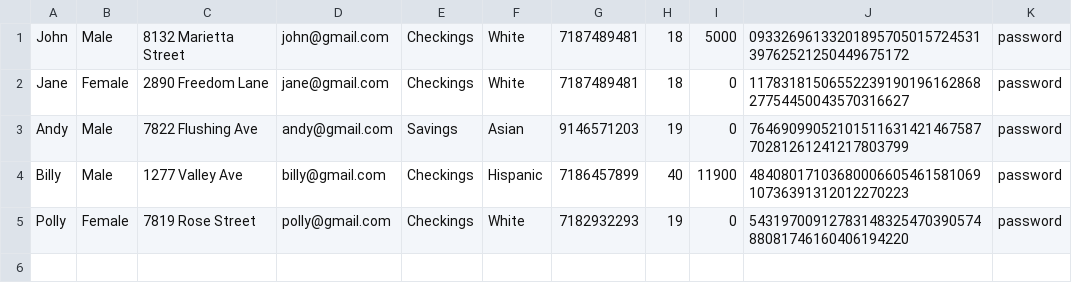
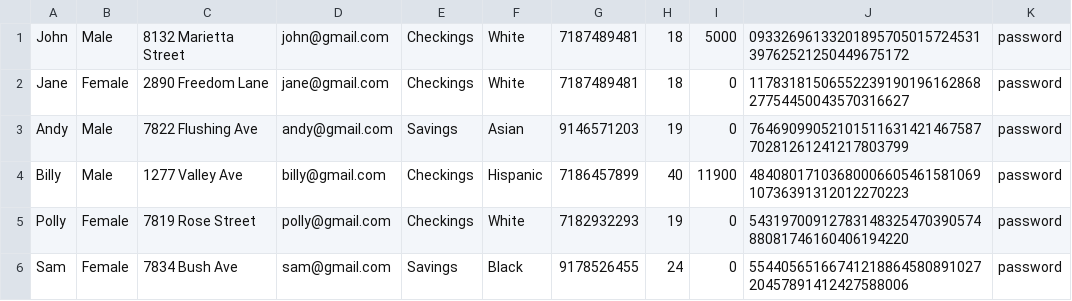
Before and after one commit to adb8/bank-management-system, a CSV file: accounts.csv, drawn as a sheet.

```diff
--- a/accounts.csv
+++ b/accounts.csv
@@ -5 +5,2 @@ Billy,Male,1277 Valley Ave,billy@gmail.com,Checkings,Hispanic,7186457899,40,1190
 Polly,Female,7819 Rose Street,polly@gmail.com,Checkings,White,7182932293,19,0,5431970091278314832547039057488081746160406194220,password
+Sam,Female,7834 Bush Ave,sam@gmail.com,Savings,Black,9178526455,24,0,5544056516674121886458089102720457891412427588006,password
```
Also changed, not shown: 9 other files.
